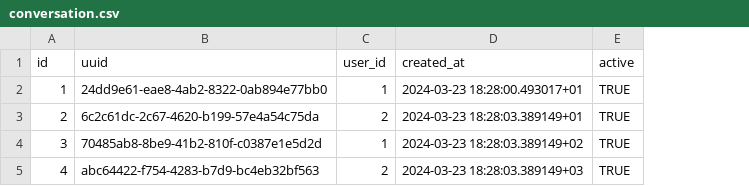
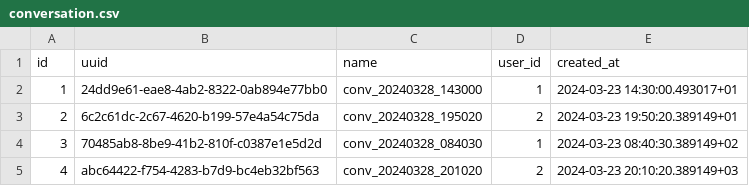
Before and after one commit to Insurapolis/chatbot, a CSV file: data/conversation.csv, drawn as a sheet; removed rows and columns are numbered as before the commit, all else as after; the diff names each change by its address in the sheet, - before the commit and + after, or states it on an @@ line.

```diff
--- a/data/conversation.csv
+++ b/data/conversation.csv
+column C (name), rows 2-5: conv_20240328_143000 | conv_20240328_195020 | conv_20240328_084030 | conv_20240328_201020
-column E (active), rows 2-5: all TRUE
-E2 (created_at): 2024-03-23 18:28:00.493017+01
+E2 (created_at): 2024-03-23 14:30:00.493017+01
-E3 (created_at): 2024-03-23 18:28:03.389149+01
+E3 (created_at): 2024-03-23 19:50:20.389149+01
-E4 (created_at): 2024-03-23 18:28:03.389149+02
+E4 (created_at): 2024-03-23 08:40:30.389149+02
-E5 (created_at): 2024-03-23 18:28:03.389149+03
+E5 (created_at): 2024-03-23 20:10:20.389149+03
```
Also changed, not shown: 4 other files.
